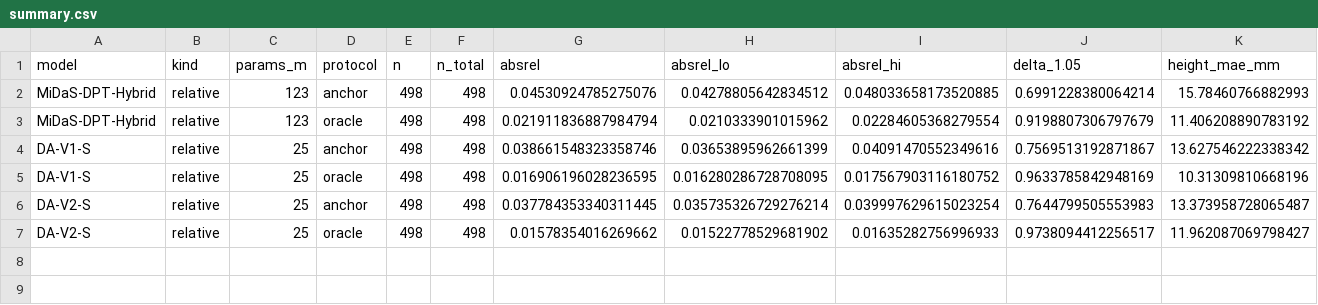
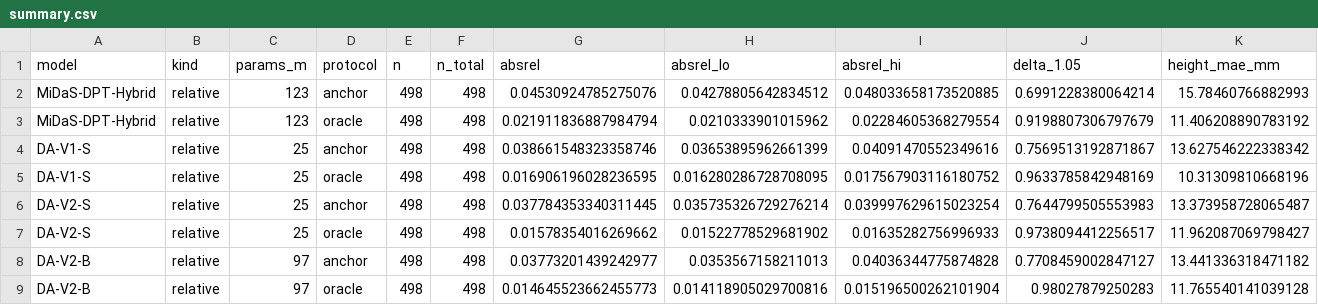
Before and after one commit to Blazikener/AssistVision, a CSV file: results/n5k/summary.csv, drawn as a sheet; only a part is shown; rows hold the shown columns only; the diff names each change by its address in the sheet, - before the commit and + after, or states it on an @@ line.

```diff
--- a/results/n5k/summary.csv
+++ b/results/n5k/summary.csv
+row 8: DA-V2-B | relative | 97 | anchor | 498 | 498 | 0.03773201439242977 | 0.0353567158211013 | 0.04036344775874828 | 0.7708459002847127 | 13.441336318471182
+row 9: DA-V2-B | relative | 97 | oracle | 498 | 498 | 0.014645523662455773 | 0.014118905029700816 | 0.015196500262101904 | 0.98027879250283 | 11.765540141039128
```
Also changed, not shown: results/synth/e3_summary.csv, 20 other files.
